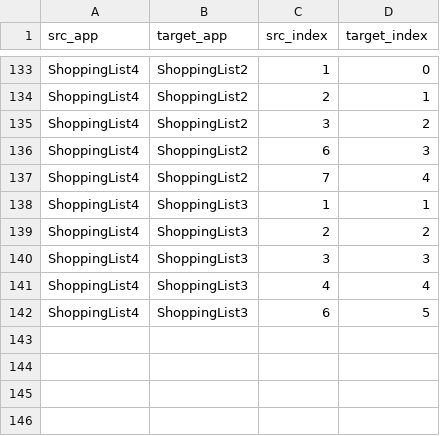
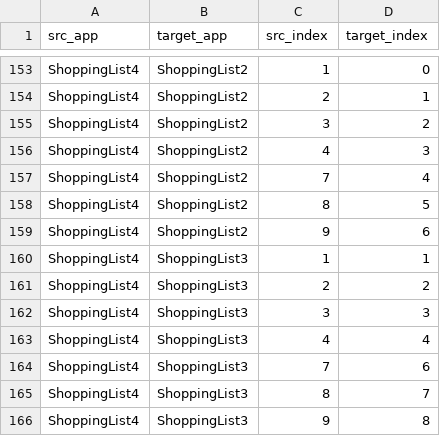
Before and after one commit to alimohebbi/test_attribute_extractor, a CSV file: data/mappings/atm/src_ground_truth/src_ground_truth.csv, drawn as a sheet; only a part is shown, gaps mark what is left out; the diff covers the shown part only.

```diff
--- a/data/mappings/atm/src_ground_truth/src_ground_truth.csv
+++ b/data/mappings/atm/src_ground_truth/src_ground_truth.csv
@@ -135,4 +155,6 @@ ShoppingList4,ShoppingList2,2,1
 ShoppingList4,ShoppingList2,3,2
-ShoppingList4,ShoppingList2,6,3
+ShoppingList4,ShoppingList2,4,3
 ShoppingList4,ShoppingList2,7,4
+ShoppingList4,ShoppingList2,8,5
+ShoppingList4,ShoppingList2,9,6
 ShoppingList4,ShoppingList3,1,1
@@ -141,2 +163,4 @@ ShoppingList4,ShoppingList3,3,3
 ShoppingList4,ShoppingList3,4,4
-ShoppingList4,ShoppingList3,6,5
+ShoppingList4,ShoppingList3,7,6
+ShoppingList4,ShoppingList3,8,7
+ShoppingList4,ShoppingList3,9,8
```
Also changed, not shown: 22 added rows, 2 removed rows and 1 edited cell elsewhere in this file, 20 other files.
